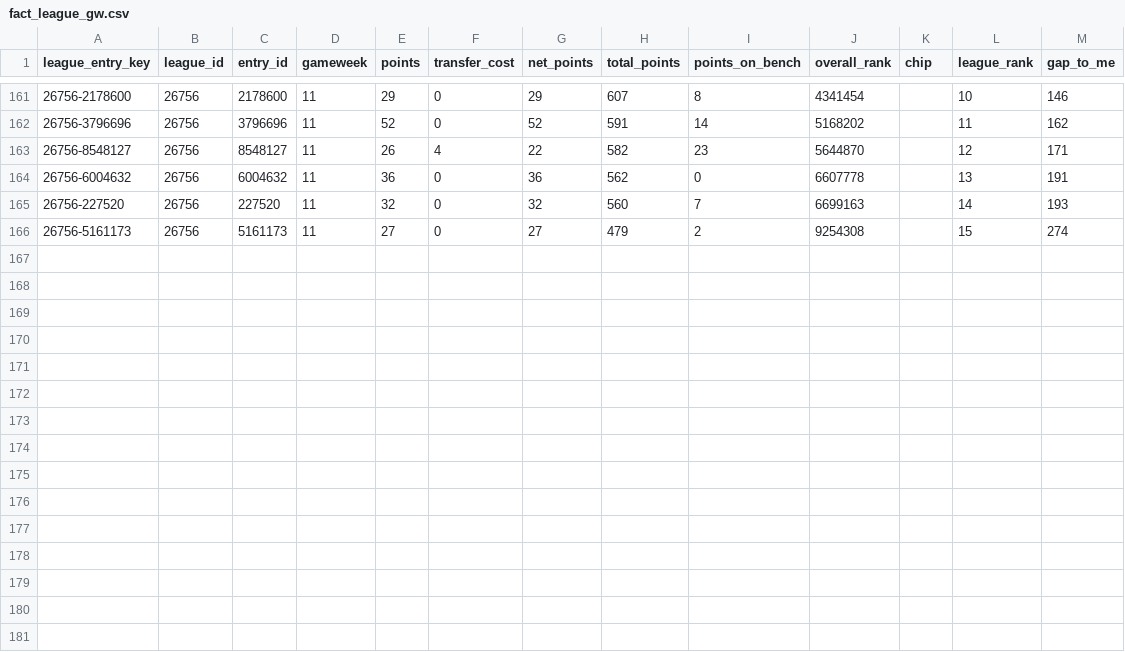
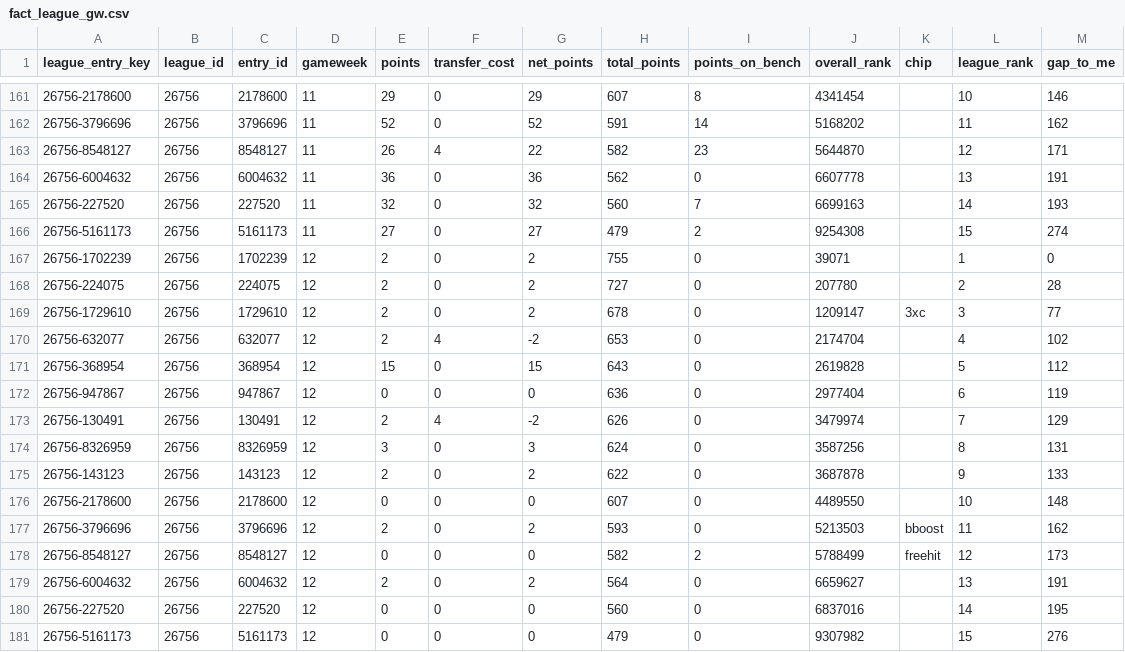
Before and after one commit to SrinathMohanraj/fpl-analytics, a CSV file: data/powerbi/fact_league_gw.csv, drawn as a sheet; only a part is shown, gaps mark what is left out; the diff names each change by its address in the sheet, - before the commit and + after, or states it on an @@ line.

```diff
--- a/data/powerbi/fact_league_gw.csv
+++ b/data/powerbi/fact_league_gw.csv
+row 167: 26756-1702239 | 26756 | 1702239 | 12 | 2 | 0 | 2 | 755 | 0 | 39071 |  | 1 | 0
+row 168: 26756-224075 | 26756 | 224075 | 12 | 2 | 0 | 2 | 727 | 0 | 207780 |  | 2 | 28
+row 169: 26756-1729610 | 26756 | 1729610 | 12 | 2 | 0 | 2 | 678 | 0 | 1209147 | 3xc | 3 | 77
+row 170: 26756-632077 | 26756 | 632077 | 12 | 2 | 4 | -2 | 653 | 0 | 2174704 |  | 4 | 102
+row 171: 26756-368954 | 26756 | 368954 | 12 | 15 | 0 | 15 | 643 | 0 | 2619828 |  | 5 | 112
+row 172: 26756-947867 | 26756 | 947867 | 12 | 0 | 0 | 0 | 636 | 0 | 2977404 |  | 6 | 119
+row 173: 26756-130491 | 26756 | 130491 | 12 | 2 | 4 | -2 | 626 | 0 | 3479974 |  | 7 | 129
+row 174: 26756-8326959 | 26756 | 8326959 | 12 | 3 | 0 | 3 | 624 | 0 | 3587256 |  | 8 | 131
+row 175: 26756-143123 | 26756 | 143123 | 12 | 2 | 0 | 2 | 622 | 0 | 3687878 |  | 9 | 133
+row 176: 26756-2178600 | 26756 | 2178600 | 12 | 0 | 0 | 0 | 607 | 0 | 4489550 |  | 10 | 148
+row 177: 26756-3796696 | 26756 | 3796696 | 12 | 2 | 0 | 2 | 593 | 0 | 5213503 | bboost | 11 | 162
+row 178: 26756-8548127 | 26756 | 8548127 | 12 | 0 | 0 | 0 | 582 | 2 | 5788499 | freehit | 12 | 173
+row 179: 26756-6004632 | 26756 | 6004632 | 12 | 2 | 0 | 2 | 564 | 0 | 6659627 |  | 13 | 191
+row 180: 26756-227520 | 26756 | 227520 | 12 | 0 | 0 | 0 | 560 | 0 | 6837016 |  | 14 | 195
+row 181: 26756-5161173 | 26756 | 5161173 | 12 | 0 | 0 | 0 | 479 | 0 | 9307982 |  | 15 | 276
```
Also changed, not shown: data/powerbi/fact_captain_backtest.csv, data/powerbi/fact_captain_pick.csv, 16 other files.
